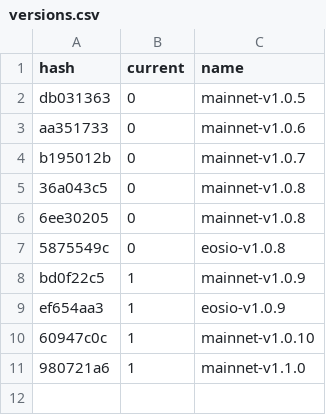
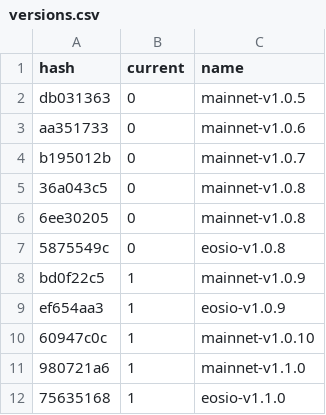
Before and after one commit to EOS-Nation/bpvalidate, a CSV file: config/versions.csv, drawn as a sheet; the diff names each change by its address in the sheet, - before the commit and + after, or states it on an @@ line.

Commit message:
add eosio 1.1.0 version

```diff
--- a/config/versions.csv
+++ b/config/versions.csv
+row 12: 75635168 | 1 | eosio-v1.1.0
```
